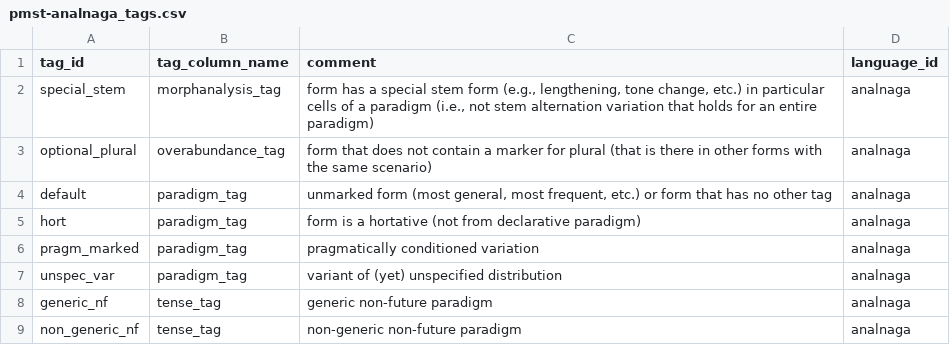
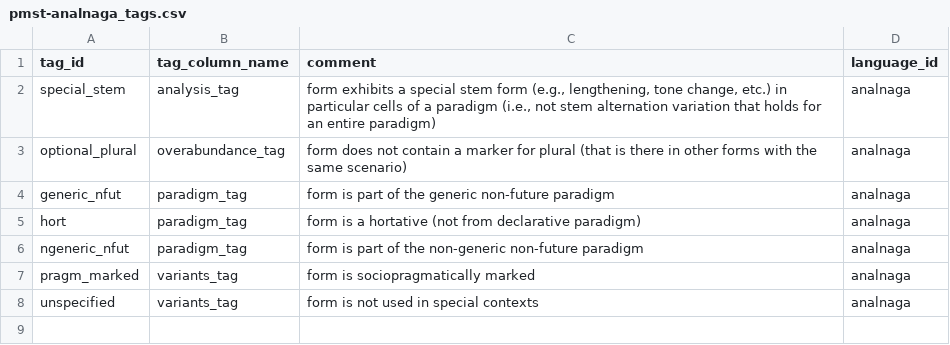
Before and after one commit to isw-unibe-ch/PMST-AnalNaga, a CSV file: pmst-analnaga_tags.csv, drawn as a sheet.

```diff
--- a/pmst-analnaga_tags.csv
+++ b/pmst-analnaga_tags.csv
@@ -1,9 +1,8 @@
 tag_id,tag_column_name,comment,language_id
-special_stem,morphanalysis_tag,"form has a special stem form (e.g., lengthening, tone change, etc.) in particular cells of a paradigm (i.e., not stem alternation variation that holds for an entire paradigm)",analnaga
-optional_plural,overabundance_tag,form that does not contain a marker for plural (that is there in other forms with the same scenario),analnaga
-default,paradigm_tag,"unmarked form (most general, most frequent, etc.) or form that has no other tag",analnaga
+special_stem,analysis_tag,"form exhibits a special stem form (e.g., lengthening, tone change, etc.) in particular cells of a paradigm (i.e., not stem alternation variation that holds for an entire paradigm)",analnaga
+optional_plural,overabundance_tag,form does not contain a marker for plural (that is there in other forms with the same scenario),analnaga
+generic_nfut,paradigm_tag,form is part of the generic non-future paradigm,analnaga
 hort,paradigm_tag,form is a hortative (not from declarative paradigm),analnaga
-pragm_marked,paradigm_tag,pragmatically conditioned variation,analnaga
-unspec_var,paradigm_tag,variant of (yet) unspecified distribution,analnaga
-generic_nf,tense_tag,generic non-future paradigm,analnaga
-non_generic_nf,tense_tag,non-generic non-future paradigm,analnaga
+ngeneric_nfut,paradigm_tag,form is part of the non-generic non-future paradigm,analnaga
+pragm_marked,variants_tag,form is sociopragmatically marked,analnaga
+unspecified,variants_tag,form is not used in special contexts,analnaga
```
Also changed, not shown: pmst-analnaga_forms.csv, pmst-analnaga_graphemes.csv, 8 other files.
